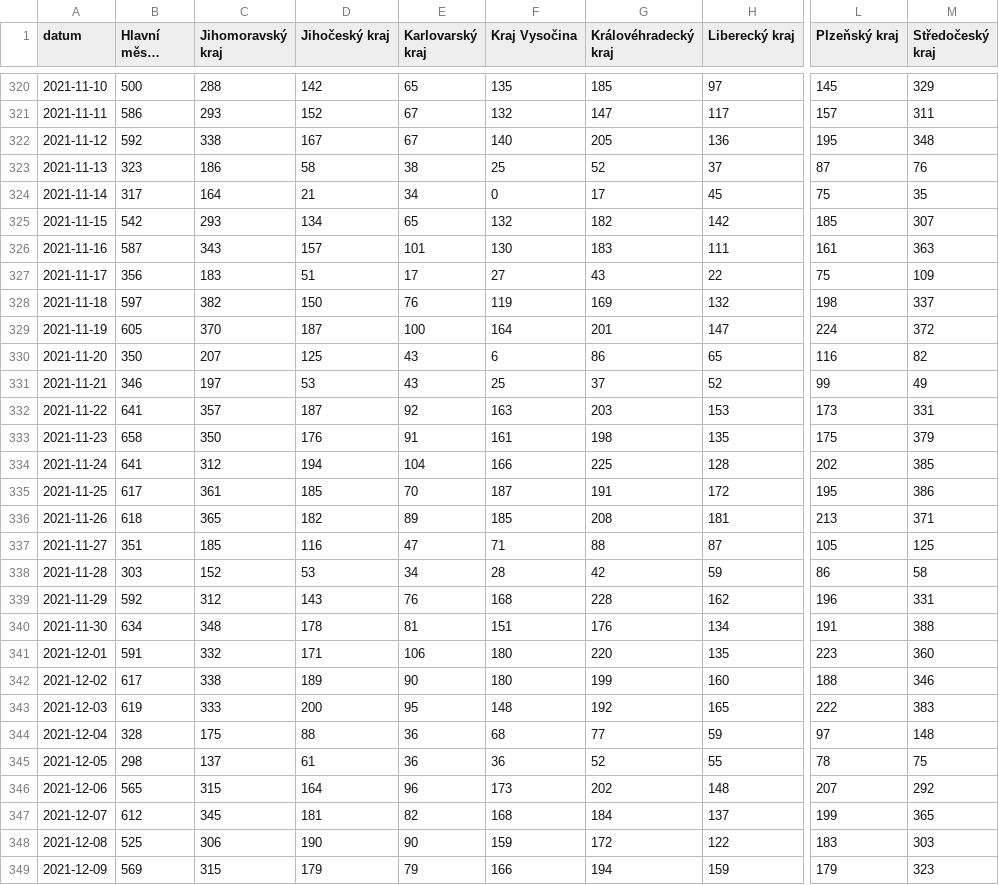
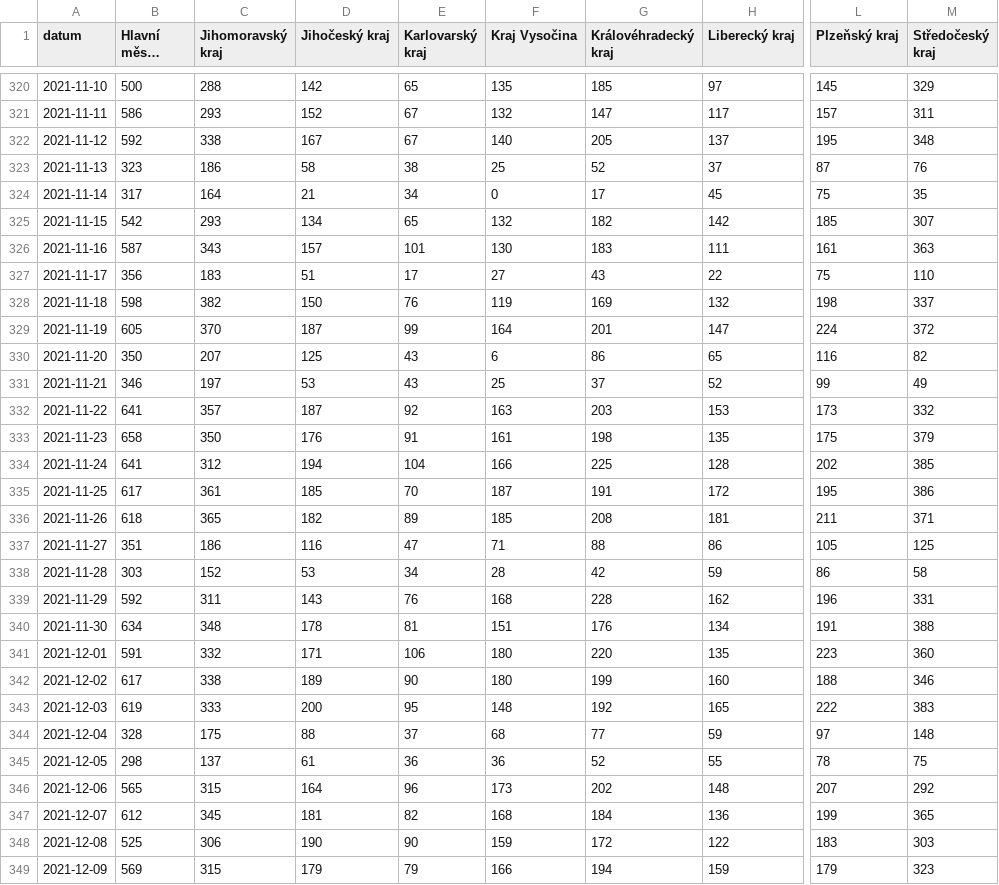
Before and after one commit to vykend/COVID19-Vaccination-Czechia, a CSV file: by_date_and_region.csv, drawn as a sheet; only a part is shown, gaps mark what is left out; long unchanged cells end in …; the diff covers the shown part only; the diff names each change by its address in the sheet, - before the commit and + after, or states it on an @@ line.

```diff
--- a/by_date_and_region.csv
+++ b/by_date_and_region.csv
-H322 (Liberecký kraj): 136
+H322 (Liberecký kraj): 137
-M327 (Středočeský kraj): 109
+M327 (Středočeský kraj): 110
-B328 (Hlavní město Praha): 597
+B328 (Hlavní město Praha): 598
-E329 (Karlovarský kraj): 100
+E329 (Karlovarský kraj): 99
-M332 (Středočeský kraj): 331
+M332 (Středočeský kraj): 332
-L336 (Plzeňský kraj): 213
+L336 (Plzeňský kraj): 211
-C337 (Jihomoravský kraj): 185
+C337 (Jihomoravský kraj): 186
-H337 (Liberecký kraj): 87
+H337 (Liberecký kraj): 86
-C339 (Jihomoravský kraj): 312
+C339 (Jihomoravský kraj): 311
-E344 (Karlovarský kraj): 36
+E344 (Karlovarský kraj): 37
-H347 (Liberecký kraj): 137
+H347 (Liberecký kraj): 136
```
Also changed, not shown: 1 added row and 128 edited cells elsewhere in this file, aggregation.csv, by_manufacturer.csv, 1 other file.
